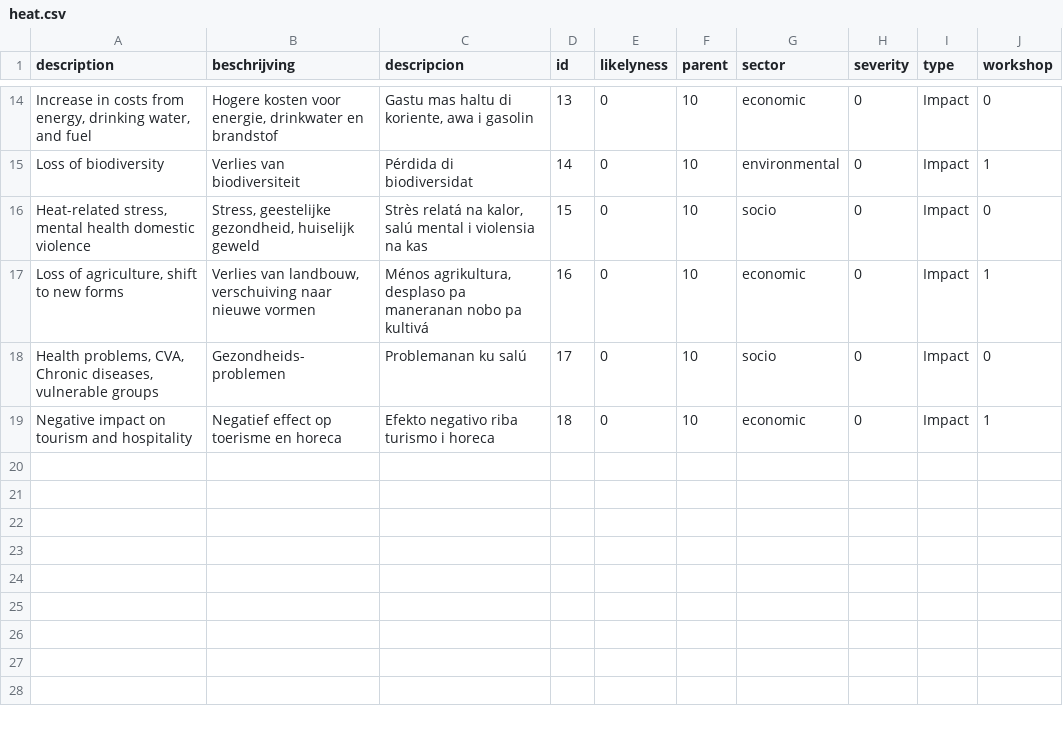
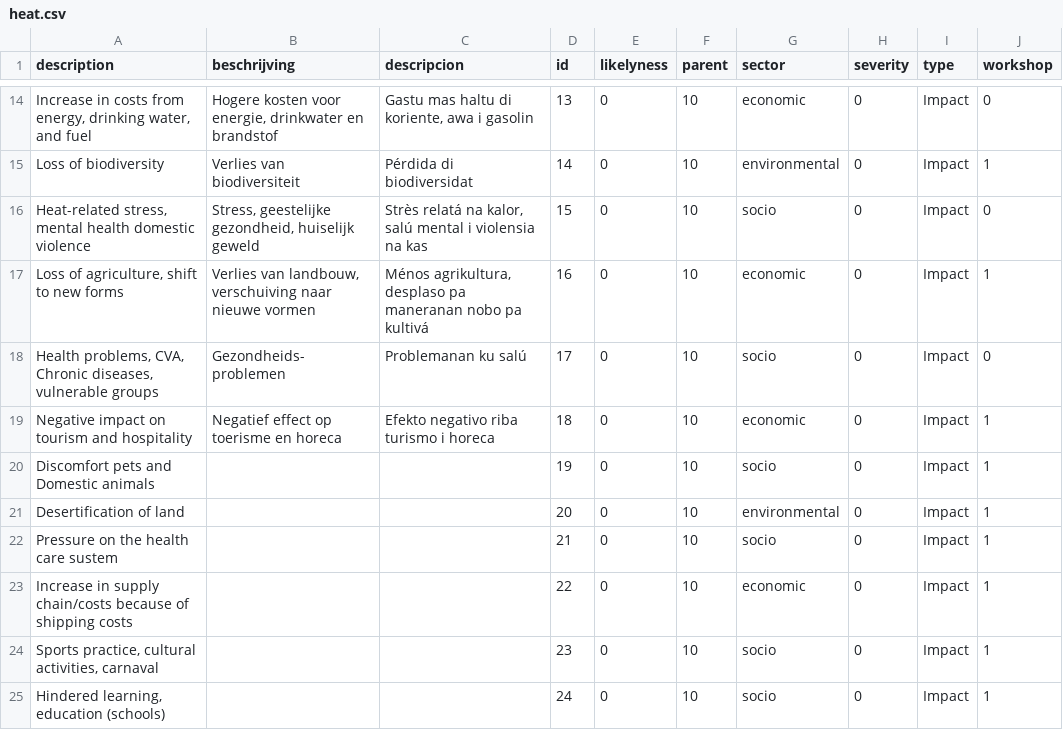
Before and after one commit to sophievanderhorst/data, a CSV file: bollentool/aruba/heat.csv, drawn as a sheet; only a part is shown, gaps mark what is left out; the diff names each change by its address in the sheet, - before the commit and + after, or states it on an @@ line.

Commit message:
Update heat.csv

```diff
--- a/bollentool/aruba/heat.csv
+++ b/bollentool/aruba/heat.csv
+row 20: Discomfort pets and Domestic animals |  |  | 19 | 0 | 10 | socio | 0 | Impact | 1
+row 21: Desertification of land |  |  | 20 | 0 | 10 | environmental | 0 | Impact | 1
+row 22: Pressure on the health care sustem |  |  | 21 | 0 | 10 | socio | 0 | Impact | 1
+row 23: Increase in supply chain/costs because of shipping costs |  |  | 22 | 0 | 10 | economic | 0 | Impact | 1
+row 24: Sports practice, cultural activities, carnaval |  |  | 23 | 0 | 10 | socio | 0 | Impact | 1
+row 25: Hindered learning, education (schools) |  |  | 24 | 0 | 10 | socio | 0 | Impact | 1
```
